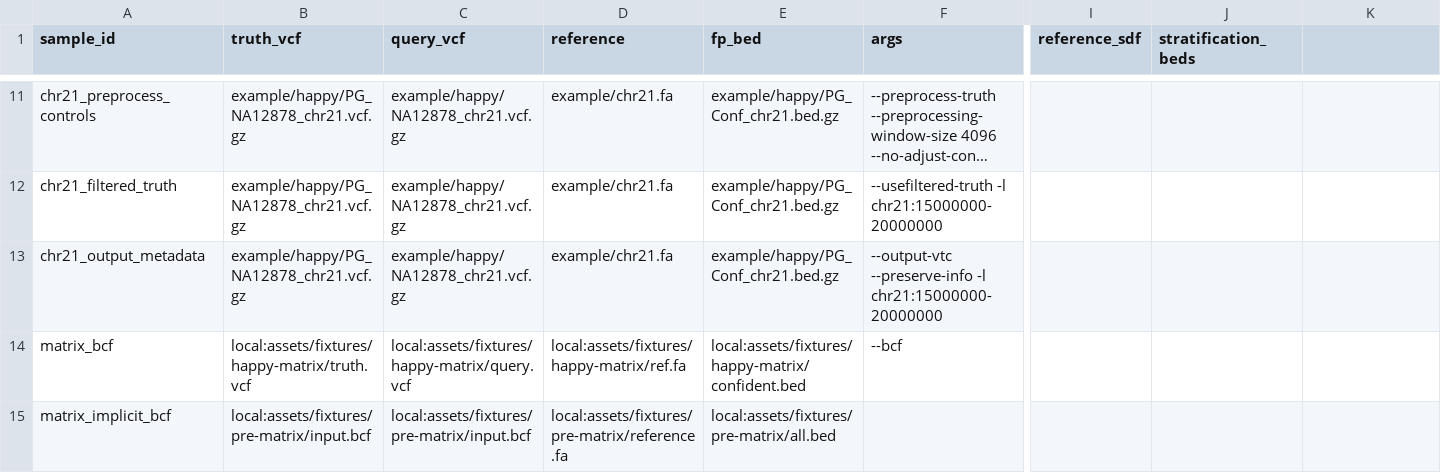
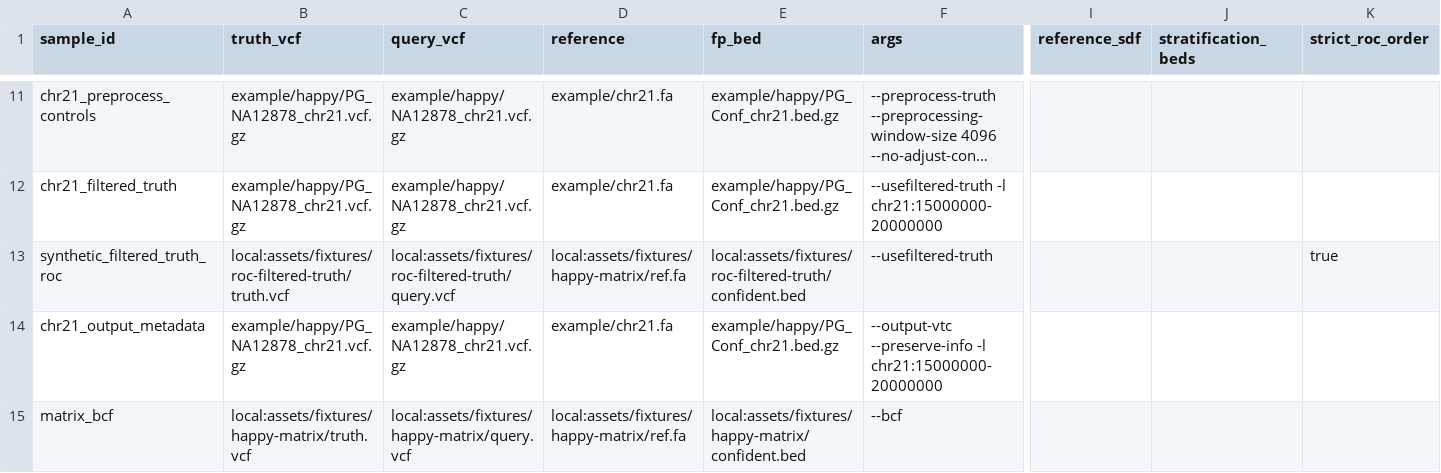
Before and after one commit to adamrtalbot/hap.py, a CSV file: verification/assets/samplesheet.happy.csv, drawn as a sheet; only a part is shown, gaps mark what is left out; the shorter side is filled out with more unchanged rows; long unchanged cells end in …; rows hold the shown columns only; the diff names each change by its address in the sheet, - before the commit and + after, or states it on an @@ line.

Commit message:
test(roc): pin filtered truth retention (#1)
Add a reduced filtered-truth fixture and snapshot the existing threshold
sweep, cumulative counts, terminal row, and pinned libstdc++ table order.
Make ROC and metrics row ordering strict only for this contract lane.

```diff
--- a/verification/assets/samplesheet.happy.csv
+++ b/verification/assets/samplesheet.happy.csv
-K1: (empty)
+K1: strict_roc_order
+row 13: synthetic_filtered_truth_roc | local:assets/fixtures/roc-filtered-truth/truth.vcf | local:assets/fixtures/roc-filtered-truth/query.vcf | local:assets/fixtures/happy-matrix/ref.fa | local:assets/fixtures/roc-filtered-truth/confident.bed | --usefiltered-truth |  |  | true
```
Also changed, not shown: 9 other files.
